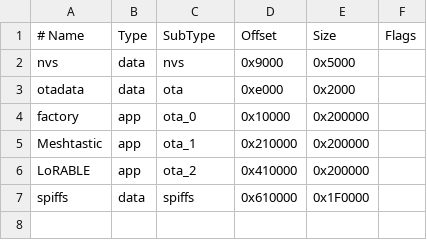
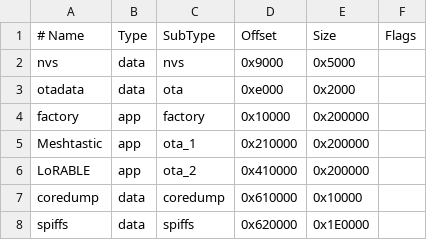
Before and after one commit to mastashake08/Espeon, a CSV file: partitions.csv, drawn as a sheet.

```diff
--- a/partitions.csv
+++ b/partitions.csv
@@ -3,5 +3,6 @@ nvs,          data, nvs,     0x9000,  0x5000,
 otadata,      data, ota,     0xe000,  0x2000,
-factory,      app,  ota_0,   0x10000, 0x200000,
+factory,      app,  factory, 0x10000, 0x200000,
 Meshtastic,   app,  ota_1,   0x210000,0x200000,
 LoRABLE,      app,  ota_2,   0x410000,0x200000,
-spiffs,       data, spiffs,  0x610000,0x1F0000,
+coredump,     data, coredump,0x610000,0x10000,
+spiffs,       data, spiffs,  0x620000,0x1E0000,
```
Also changed, not shown: 1 other file.
